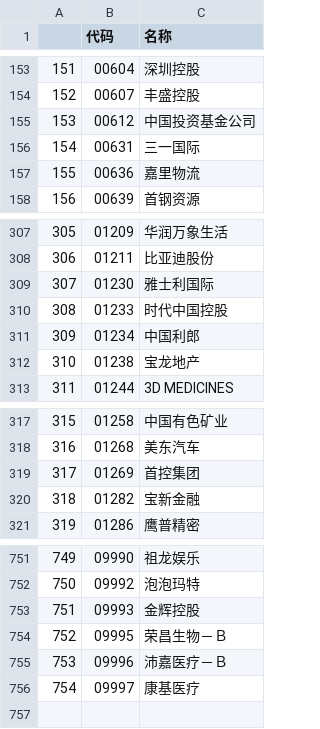
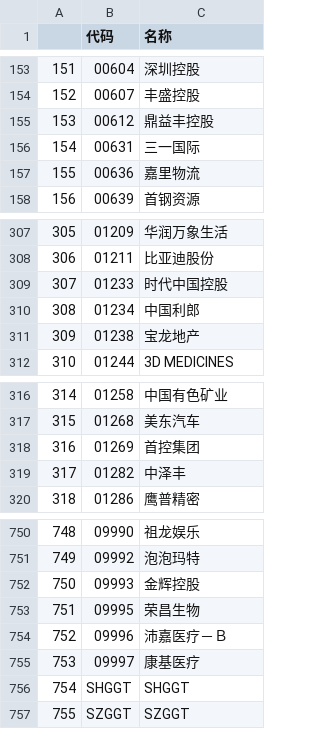
Before and after one commit to nessessary/autoxd, a CSV file: autoxd/datas/tdx_gan_codes.csv, drawn as a sheet; only a part is shown, gaps mark what is left out; removed rows and columns are numbered as before the commit, all else as after; the diff names each change by its address in the sheet, - before the commit and + after, or states it on an @@ line.

```diff
--- a/autoxd/datas/tdx_gan_codes.csv
+++ b/autoxd/datas/tdx_gan_codes.csv
-C155 (名称): 中国投资基金公司
+C155 (名称): 鼎益丰控股
-row 309: 307 | 01230 | 雅士利国际
@@ column A renumbered between rows 309 and 755 @@
-C319 (名称): 宝新金融
+C319 (名称): 中泽丰
-C753 (名称): 荣昌生物－Ｂ
+C753 (名称): 荣昌生物
+row 756: 754 | SHGGT | SHGGT
+row 757: 755 | SZGGT | SZGGT
```
Also changed, not shown: autoxd/datas/tdx_beizhen_codes.csv, autoxd/datas/tdx_codes.csv, 7 other files.
